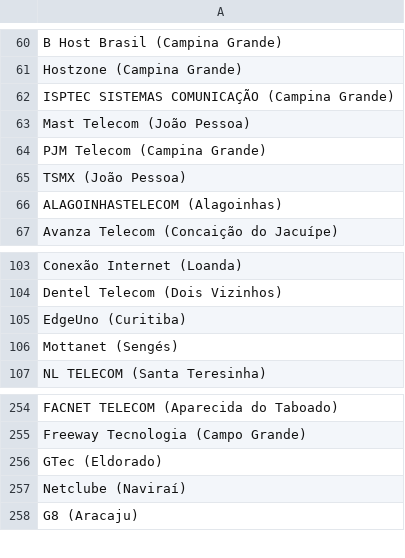
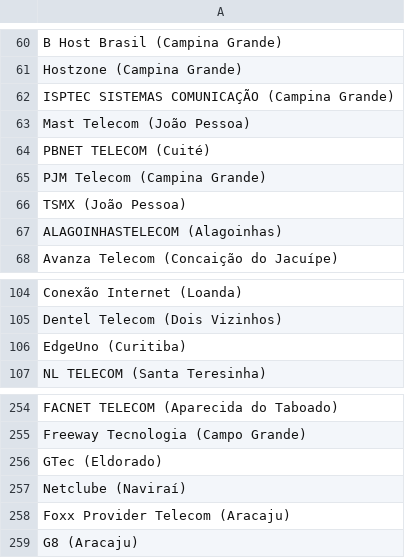
Before and after one commit to tonyfroes/Topicos-Especiais-em-Computacao, a CSV file: opcoes_origem.csv, drawn as a sheet; only a part is shown, gaps mark what is left out.

```diff
--- a/opcoes_origem.csv
+++ b/opcoes_origem.csv
@@ -63,2 +63,3 @@
     Mast Telecom (João Pessoa)
+    PBNET TELECOM (Cuité)
     PJM Telecom (Campina Grande)
@@ -105,3 +106,2 @@
     EdgeUno (Curitiba)
-    Mottanet (Sengés)
     NL TELECOM (Santa Teresinha)
@@ -257,2 +257,3 @@
     Netclube (Naviraí)
+    Foxx Provider Telecom (Aracaju)
     G8 (Aracaju)
```
Also changed, not shown: 4 other files.
